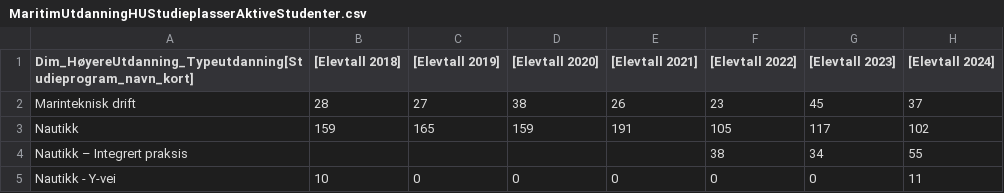
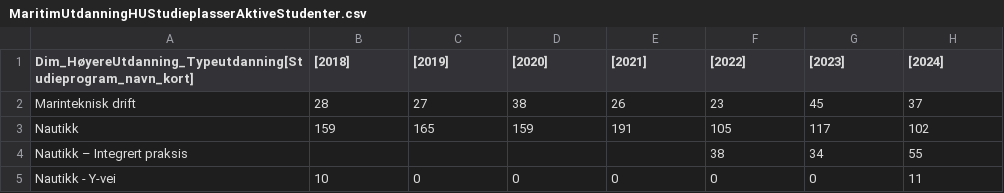
Before and after one commit to RouzbehRasai/NHO-Sj-fart, a CSV file: DataDatawrapper/MaritimUtdanningHUStudieplasserAktiveStudenter.csv, drawn as a sheet.

Commit message:
Upload CSV from Power Automate

```diff
--- a/DataDatawrapper/MaritimUtdanningHUStudieplasserAktiveStudenter.csv
+++ b/DataDatawrapper/MaritimUtdanningHUStudieplasserAktiveStudenter.csv
@@ -1,2 +1,2 @@
-Dim_HøyereUtdanning_Typeutdanning[Studieprogram_navn_kort],[Elevtall 2018],[Elevtall 2019],[Elevtall 2020],[Elevtall 2021],[Elevtall 2022],[Elevtall 2023],[Elevtall 2024]
+Dim_HøyereUtdanning_Typeutdanning[Studieprogram_navn_kort],[2018],[2019],[2020],[2021],[2022],[2023],[2024]
 Marinteknisk drift,28,27,38,26,23,45,37
```
